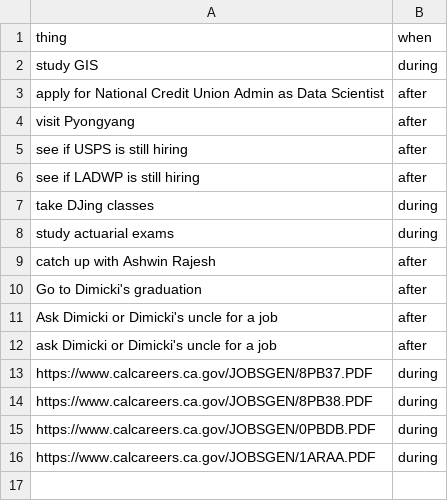
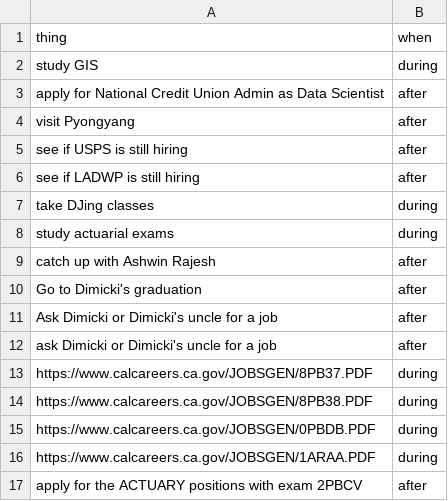
Before and after one commit to cernLabs/lentil, a CSV file: things_to_do_after_during_MS.csv, drawn as a sheet; the diff names each change by its address in the sheet, - before the commit and + after, or states it on an @@ line.

Commit message:
appended row to things_to_do_after_during_MS.csv

```diff
--- a/things_to_do_after_during_MS.csv
+++ b/things_to_do_after_during_MS.csv
+row 17: apply for the ACTUARY positions with exam 2PBCV | after
```
